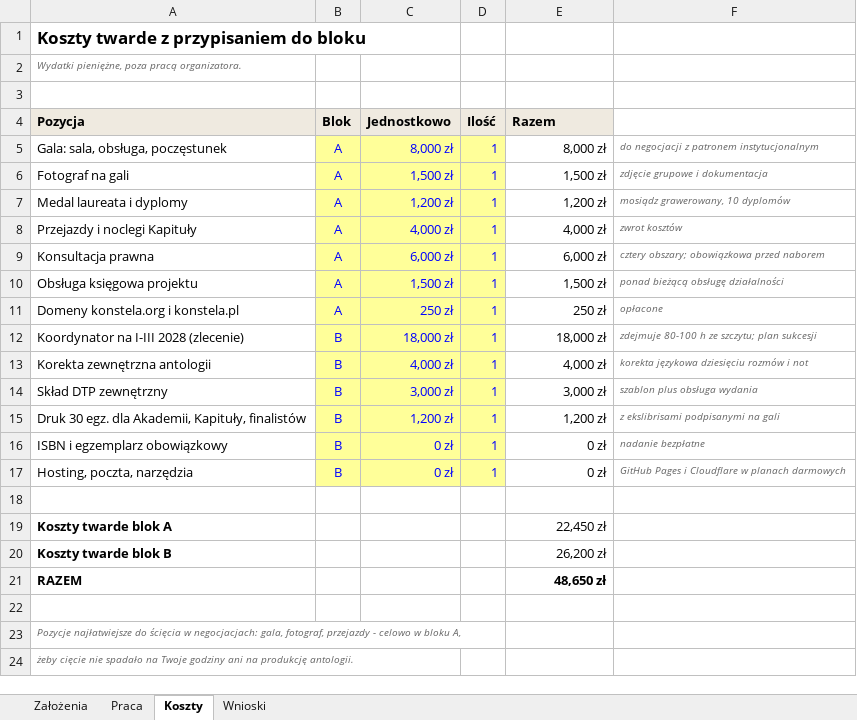
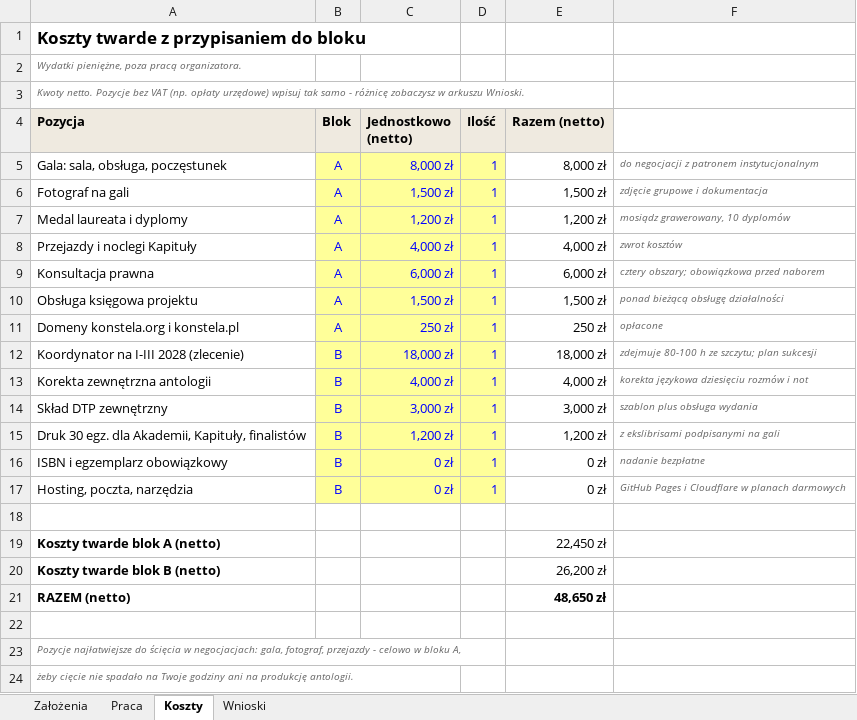
Before and after one commit to kolbinski/konstela, an Excel workbook: budzet-edycji-pierwszej.xlsx, sheet Koszty, drawn as a sheet; values as stored, in another font and other column widths than the file's, no borders; the diff names each change by its address in the sheet, - before the commit and + after, or states it on an @@ line.

```diff
--- a/budzet-edycji-pierwszej.xlsx (sheet Koszty)
+++ b/budzet-edycji-pierwszej.xlsx (sheet Koszty)
-A3 (Pozycja): (empty)
+A3 (Pozycja): Kwoty netto. Pozycje bez VAT (np. opłaty urzędowe) wpisuj tak samo - różnicę zobaczysz w arkuszu Wnioski.
-C4: Jednostkowo
+C4: Jednostkowo (netto)
-E4: Razem
+E4: Razem (netto)
-A19 (Pozycja): Koszty twarde blok A
+A19 (Pozycja): Koszty twarde blok A (netto)
-A20 (Pozycja): Koszty twarde blok B
+A20 (Pozycja): Koszty twarde blok B (netto)
-A21 (Pozycja): RAZEM
+A21 (Pozycja): RAZEM (netto)
```
Also changed, not shown: sheet Wnioski, sheet Założenia, sheet Praca.
